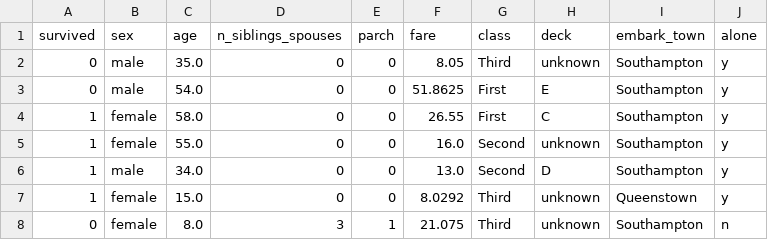
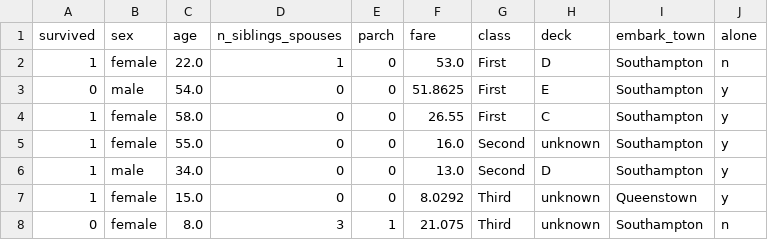
Before and after one commit to unaibego/Ai_bootcamp, a CSV file: Tensor_Module/ex01/eval.csv, drawn as a sheet; only a part is shown.

```diff
--- a/Tensor_Module/ex01/eval.csv
+++ b/Tensor_Module/ex01/eval.csv
@@ -1,3 +1,3 @@
 survived,sex,age,n_siblings_spouses,parch,fare,class,deck,embark_town,alone
-0,male,35.0,0,0,8.05,Third,unknown,Southampton,y
+1,female,22.0,1,0,53.0,First,D,Southampton,n
 0,male,54.0,0,0,51.8625,First,E,Southampton,y
```
Also changed, not shown: 6 other files.
